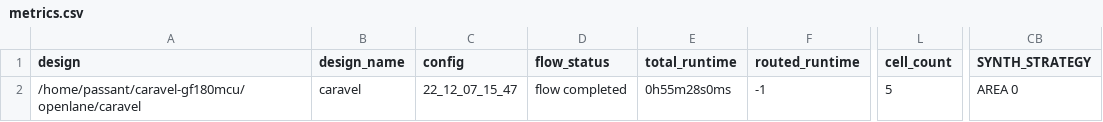
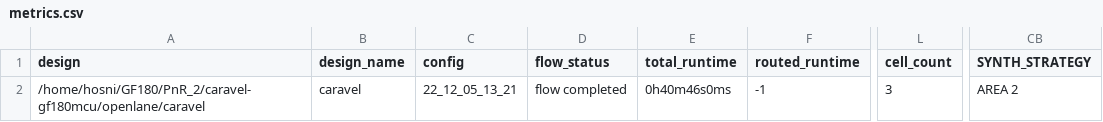
Before and after one commit to efabless/caravel-gf180mcu, a CSV file: signoff/caravel/metrics.csv, drawn as a sheet; only a part is shown, gaps mark what is left out; the diff names each change by its address in the sheet, - before the commit and + after, or states it on an @@ line.

Commit message:
Revert "update caravel with latest power routing (99ac836)"
This reverts commit 26506f12e97b4090bd35fa0fe37686a3bd3e1421.

```diff
--- a/signoff/caravel/metrics.csv
+++ b/signoff/caravel/metrics.csv
-A2 (design): /home/passant/caravel-gf180mcu/openlane/caravel
+A2 (design): /home/hosni/GF180/PnR_2/caravel-gf180mcu/openlane/caravel
-C2 (config): 22_12_07_15_47
+C2 (config): 22_12_05_13_21
-E2 (total_runtime): 0h55m28s0ms
+E2 (total_runtime): 0h40m46s0ms
-L2 (cell_count): 5
+L2 (cell_count): 3
-CB2 (SYNTH_STRATEGY): AREA 0
+CB2 (SYNTH_STRATEGY): AREA 2
```
Also changed, not shown: 15 other files.
